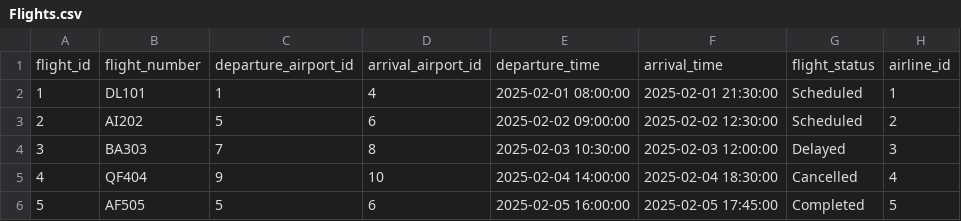
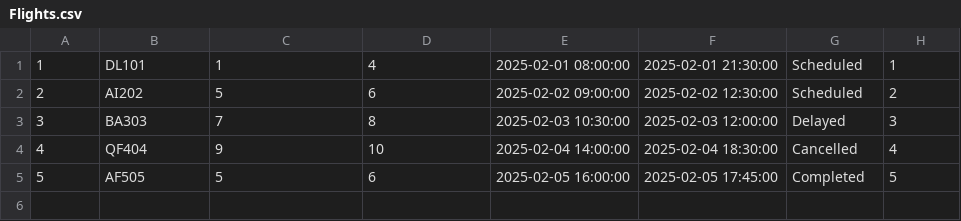
Before and after one commit to SimranS22/Flight-Reservation-System, a CSV file: csv/Flights.csv, drawn as a sheet; the diff names each change by its address in the sheet, - before the commit and + after, or states it on an @@ line.

```diff
--- a/csv/Flights.csv
+++ b/csv/Flights.csv
-row 1: flight_id | flight_number | departure_airport_id | arrival_airport_id | departure_time | arrival_time | flight_status | airline_id
```
Also changed, not shown: csv/AirlineCrew.csv, csv/Airlines.csv, 21 other files.
